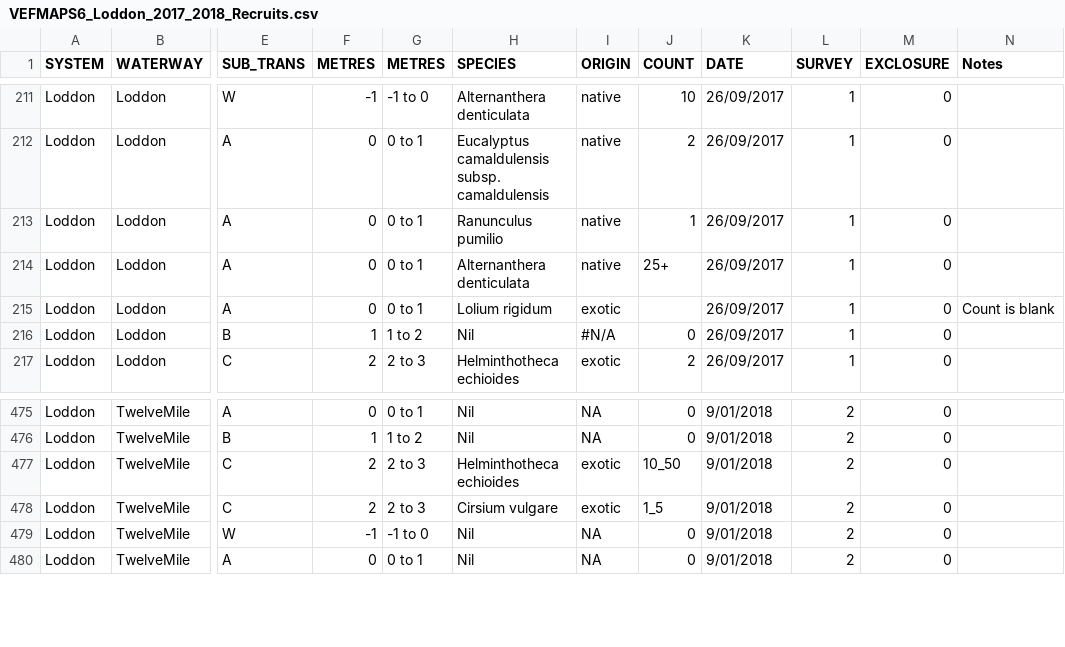
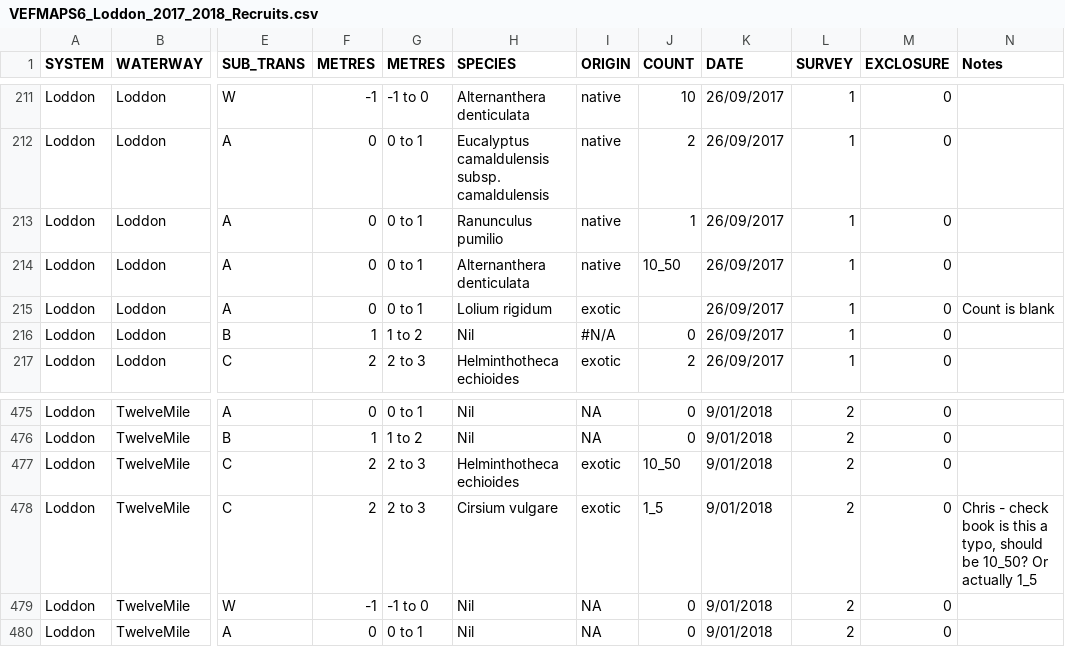
Before and after one commit to egouldo/VEFMAP_VEG_Stage6, a CSV file: data/raw_data/veg_data/VEFMAPS6_Loddon_2017_2018_Recruits.csv, drawn as a sheet; only a part is shown, gaps mark what is left out; the diff covers the shown part only; the diff names each change by its address in the sheet, - before the commit and + after, or states it on an @@ line.

Commit message:
Updates to count categories for consistency Loddon recruits #14

```diff
--- a/data/raw_data/veg_data/VEFMAPS6_Loddon_2017_2018_Recruits.csv
+++ b/data/raw_data/veg_data/VEFMAPS6_Loddon_2017_2018_Recruits.csv
-J214 (COUNT): 25+
+J214 (COUNT): 10_50
-N478 (Notes): (empty)
+N478 (Notes): Chris - check book is this a typo, should be 10_50? Or actually 1_5
```
Also changed, not shown: 17 edited cells elsewhere in this file.
